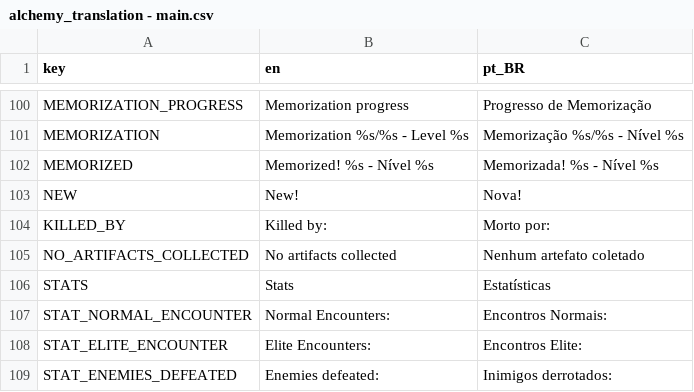
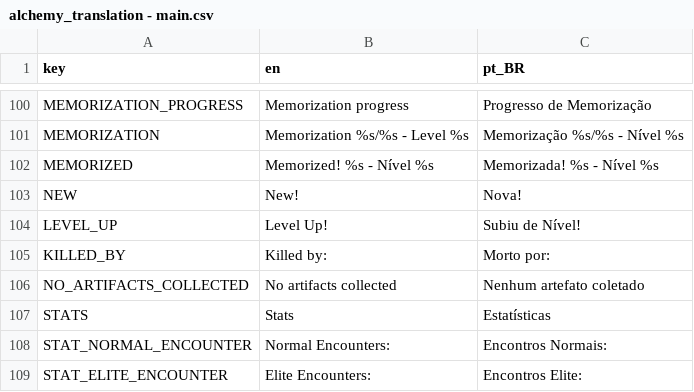
Before and after one commit to Space-Paca/alchemy-game, a CSV file: project/assets/translation/alchemy_translation - main.csv, drawn as a sheet; only a part is shown, gaps mark what is left out; the shorter side is filled out with more unchanged rows.

```diff
--- a/project/assets/translation/alchemy_translation - main.csv
+++ b/project/assets/translation/alchemy_translation - main.csv
@@ -135,2 +135,3 @@ MEMORIZED,Memorized! %s - Nível %s,Memorizada! %s - Nível %s
 NEW,New!,Nova!
+LEVEL_UP,Level Up!,Subiu de Nível!
 KILLED_BY,Killed by:,Morto por:
```
Also changed, not shown: 9 other files.
